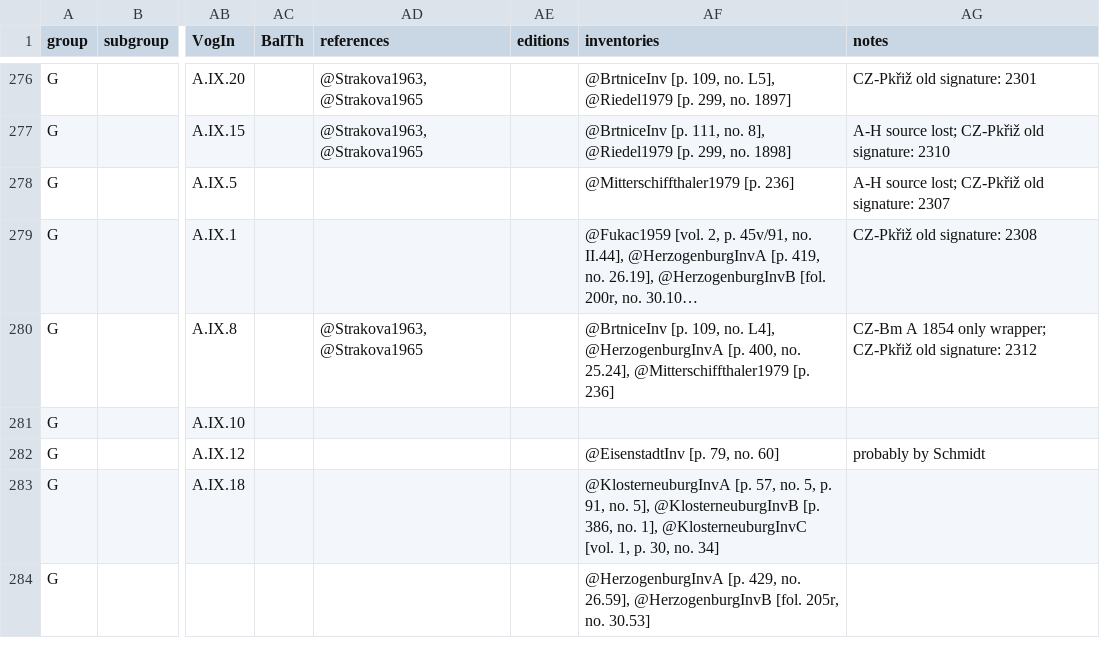
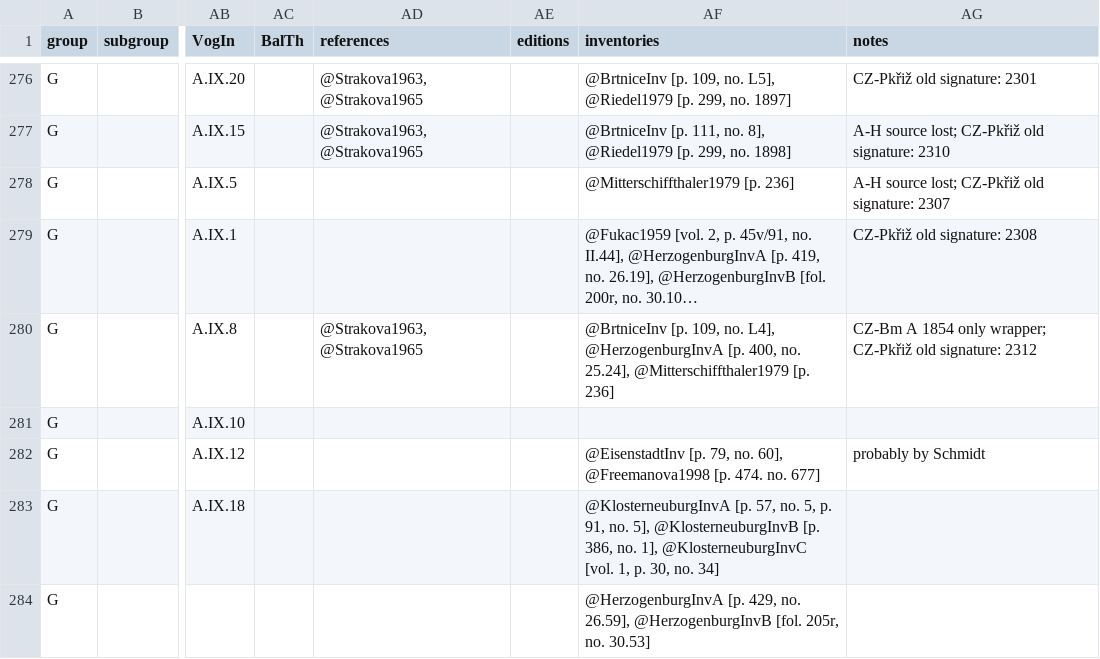
Before and after one commit to edition-esser-skala/tuma-catalogue-of-works, a CSV file: data/catalogue_works.csv, drawn as a sheet; only a part is shown, gaps mark what is left out; long unchanged cells end in …; the diff names each change by its address in the sheet, - before the commit and + after, or states it on an @@ line.

Commit message:
adds reference Freemanova1998

```diff
--- a/data/catalogue_works.csv
+++ b/data/catalogue_works.csv
-AF282 (inventories): …79, no. 60]
+AF282 (inventories): …79, no. 60], @Freemanova1998 [p. 474. no. 677]
```
Also changed, not shown: 1 other file.
